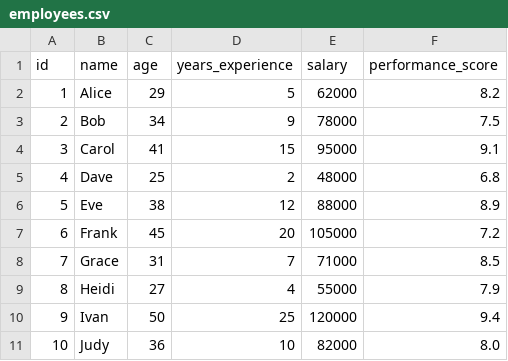
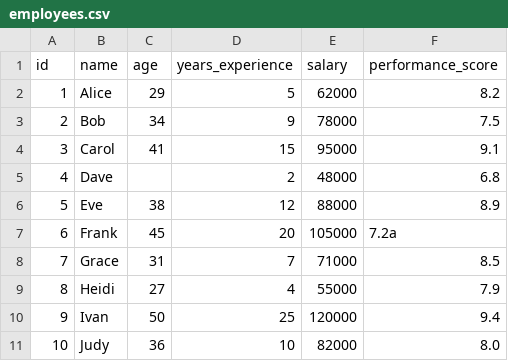
Before and after one commit to gtnmnty/Project-Based-Python, a CSV file: utils/csv/employees.csv, drawn as a sheet.

```diff
--- a/utils/csv/employees.csv
+++ b/utils/csv/employees.csv
@@ -4,5 +4,5 @@ id,name,age,years_experience,salary,performance_score
 3,Carol,41,15,95000,9.1
-4,Dave,25,2,48000,6.8
+4,Dave,,2,48000,6.8
 5,Eve,38,12,88000,8.9
-6,Frank,45,20,105000,7.2
+6,Frank,45,20,105000,7.2a
 7,Grace,31,7,71000,8.5
```
Also changed, not shown: 2 other files.
